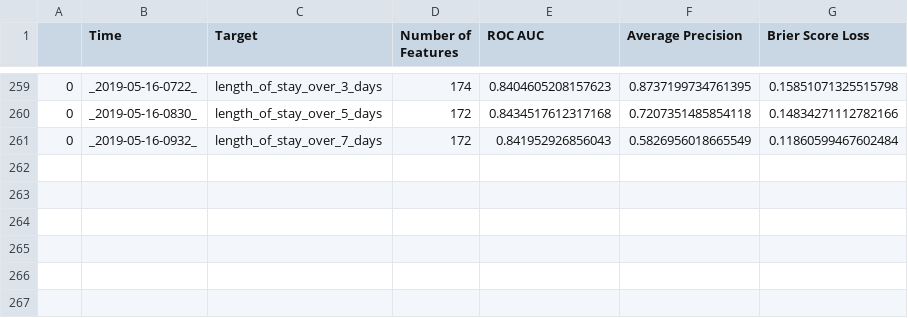
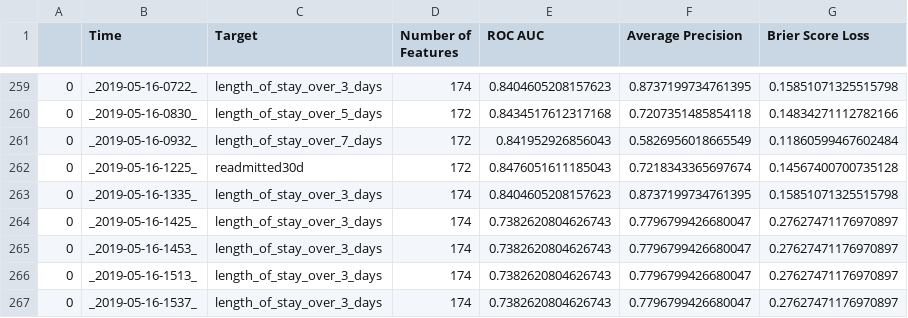
Before and after one commit to cbeauhilton/readmit, a CSV file: reports/tables/featureselectiontrainingreports.csv, drawn as a sheet; only a part is shown, gaps mark what is left out.

```diff
--- a/reports/tables/featureselectiontrainingreports.csv
+++ b/reports/tables/featureselectiontrainingreports.csv
@@ -261 +261,7 @@
 0,_2019-05-16-0932_,length_of_stay_over_7_days,172,0.841952926856043,0.5826956018665549,0.11860599467602484
+0,_2019-05-16-1225_,readmitted30d,172,0.8476051611185043,0.7218343365697674,0.14567400700735128
+0,_2019-05-16-1335_,length_of_stay_over_3_days,174,0.8404605208157623,0.8737199734761395,0.15851071325515798
+0,_2019-05-16-1425_,length_of_stay_over_3_days,174,0.7382620804626743,0.7796799426680047,0.27627471176970897
+0,_2019-05-16-1453_,length_of_stay_over_3_days,174,0.7382620804626743,0.7796799426680047,0.27627471176970897
+0,_2019-05-16-1513_,length_of_stay_over_3_days,174,0.7382620804626743,0.7796799426680047,0.27627471176970897
+0,_2019-05-16-1537_,length_of_stay_over_3_days,174,0.7382620804626743,0.7796799426680047,0.27627471176970897
```
Also changed, not shown: 6 other files.
